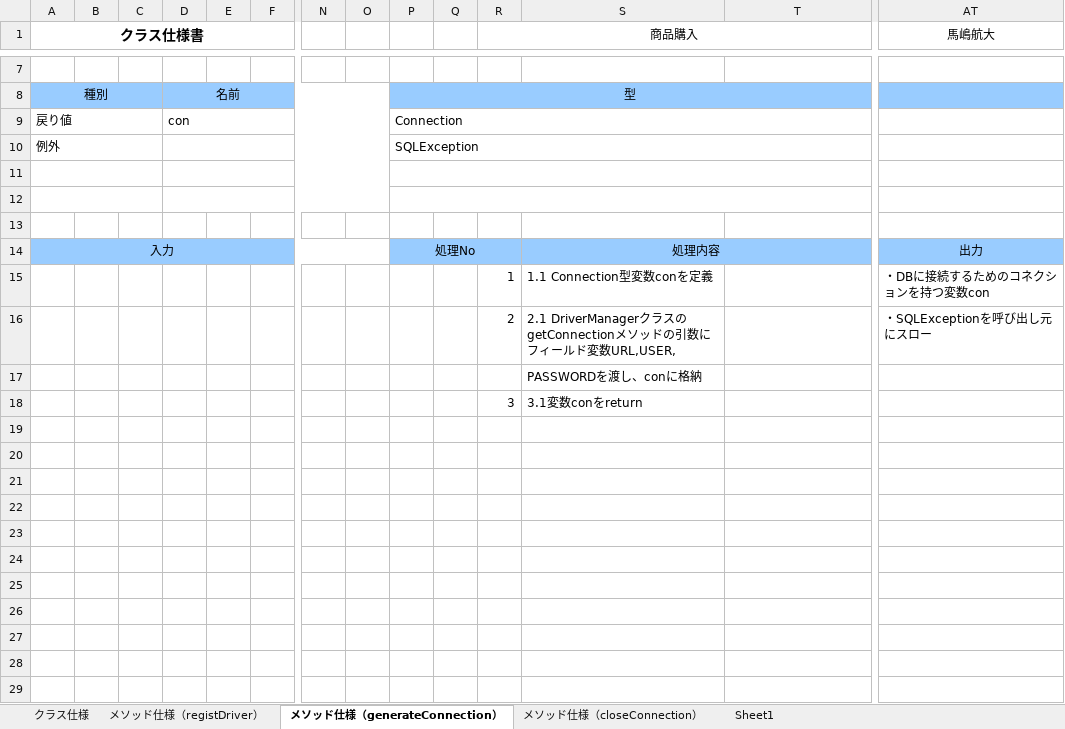
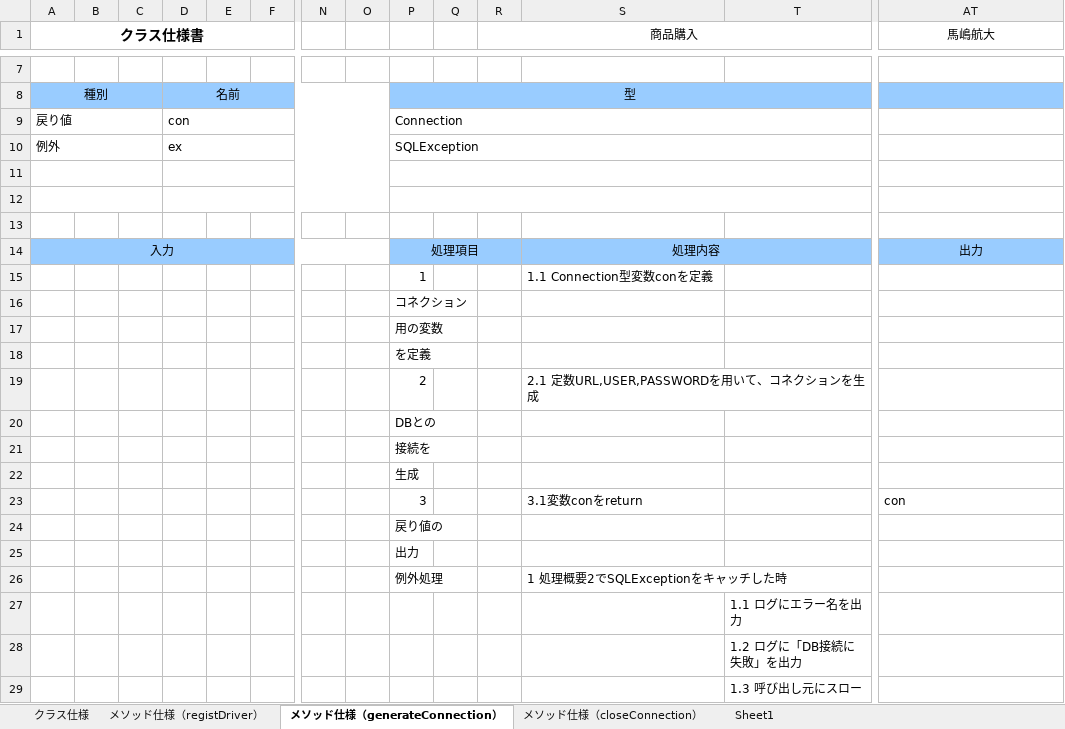
Before and after one commit to kmajima1011/dev, an Excel workbook: 020-内部_プログラミング設計/022-クラス仕様書/Util/ConnectionUtil_クラス仕様書.xlsx, sheet メソッド仕様（generateConnection）, drawn as a sheet; only a part is shown, gaps mark what is left out; values as stored, in another font and other column widths than the file's, no borders; removed rows and columns are numbered as before the commit, all else as after; rows hold the shown columns only; the diff names each change by its address in the sheet, - before the commit and + after, or states it on an @@ line.

```diff
--- a/020-内部_プログラミング設計/022-クラス仕様書/Util/ConnectionUtil_クラス仕様書.xlsx (sheet メソッド仕様（generateConnection）)
+++ b/020-内部_プログラミング設計/022-クラス仕様書/Util/ConnectionUtil_クラス仕様書.xlsx (sheet メソッド仕様（generateConnection）)
-D10: (empty)
+D10: ex
-P14: 処理No
+P14: 処理項目
-row 15:  |  |  |  |  |  |  |  |  |  | 1 | 1.1 Connection型変数conを定義 |  | ・DBに接続するためのコネクションを持つ変数con
-row 16:  |  |  |  |  |  |  |  |  |  | 2 | 2.1 DriverManagerクラスのgetConnectionメソッドの引数にフィールド変数URL,USER, |  | ・SQLExceptionを呼び出し元にスロー
-row 17:  |  |  |  |  |  |  |  |  |  |  | PASSWORDを渡し、conに格納
-row 18:  |  |  |  |  |  |  |  |  |  | 3 | 3.1変数conをreturn
+row 15:  |  |  |  |  |  |  |  | 1 |  |  | 1.1 Connection型変数conを定義
+row 16:  |  |  |  |  |  |  |  | コネクション
+row 17:  |  |  |  |  |  |  |  | 用の変数
+row 18:  |  |  |  |  |  |  |  | を定義
+row 19:  |  |  |  |  |  |  |  | 2 |  |  | 2.1 定数URL,USER,PASSWORDを用いて、コネクションを生成
+row 20:  |  |  |  |  |  |  |  | DBとの
+row 21:  |  |  |  |  |  |  |  | 接続を
+row 22:  |  |  |  |  |  |  |  | 生成
+row 23:  |  |  |  |  |  |  |  | 3 |  |  | 3.1変数conをreturn |  | con
+row 24:  |  |  |  |  |  |  |  | 戻り値の
+row 25:  |  |  |  |  |  |  |  | 出力
+row 26:  |  |  |  |  |  |  |  | 例外処理 |  |  | 1 処理概要2でSQLExceptionをキャッチした時
+row 27:  |  |  |  |  |  |  |  |  |  |  |  | 1.1 ログにエラー名を出力
+row 28:  |  |  |  |  |  |  |  |  |  |  |  | 1.2 ログに「DB接続に失敗」を出力
+row 29:  |  |  |  |  |  |  |  |  |  |  |  | 1.3 呼び出し元にスロー
```
Also changed, not shown: sheet メソッド仕様（closeConnection）, sheet メソッド仕様（registDriver）, sheet クラス仕様, 020-内部_プログラミング設計/021-クラス図/商品検索機能/021-クラス図_商品検索画面.xlsx, 020-内部_プログラミング設計/022-クラス仕様書/商品検索機能/DAO/ItemsDAO_クラス仕様書.xlsx, 25 other files.
